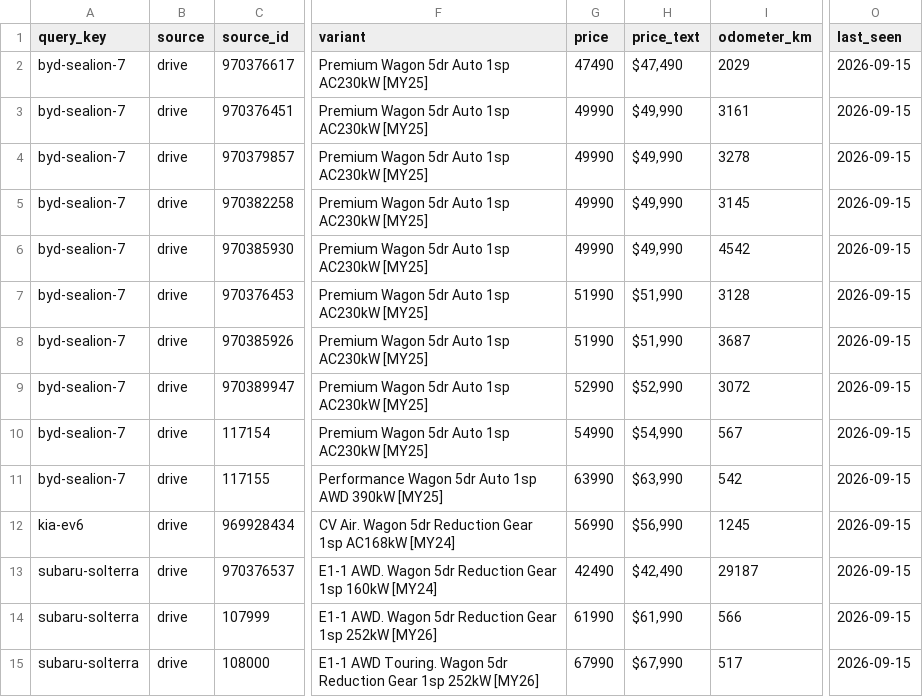
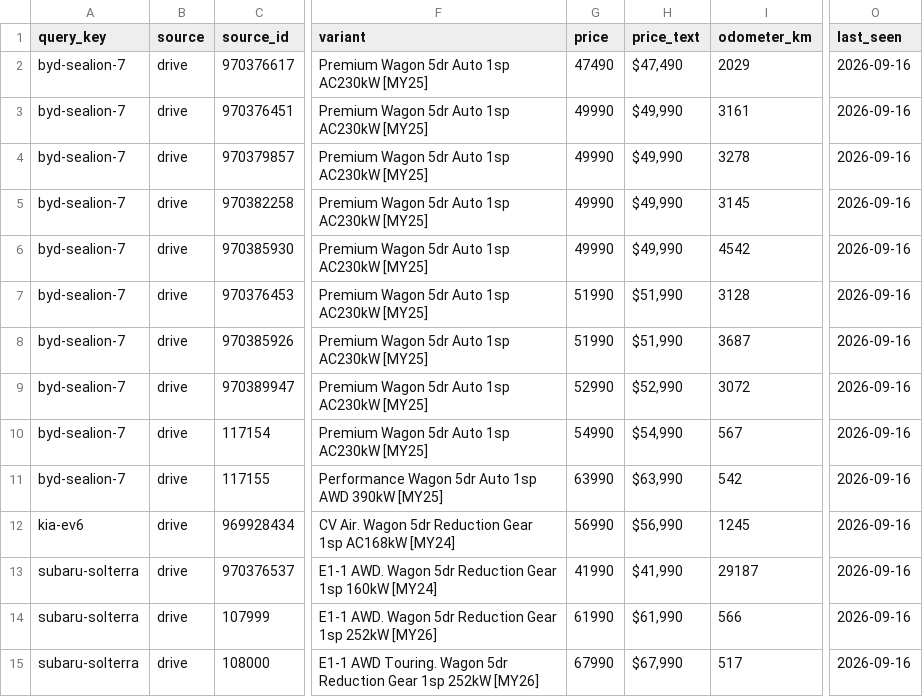
Before and after one commit to kiansaeidnia/carfinder, a CSV file: data/latest.csv, drawn as a sheet; only a part is shown, gaps mark what is left out; the diff names each change by its address in the sheet, - before the commit and + after, or states it on an @@ line.

```diff
--- a/data/latest.csv
+++ b/data/latest.csv
-O2:O15 (last_seen): 2026-09-15
+O2:O15 (last_seen): 2026-09-16
-G13 (price): 42490
+G13 (price): 41990
-H13 (price_text): $42,490
+H13 (price_text): $41,990
```
Also changed, not shown: 5 other files.
